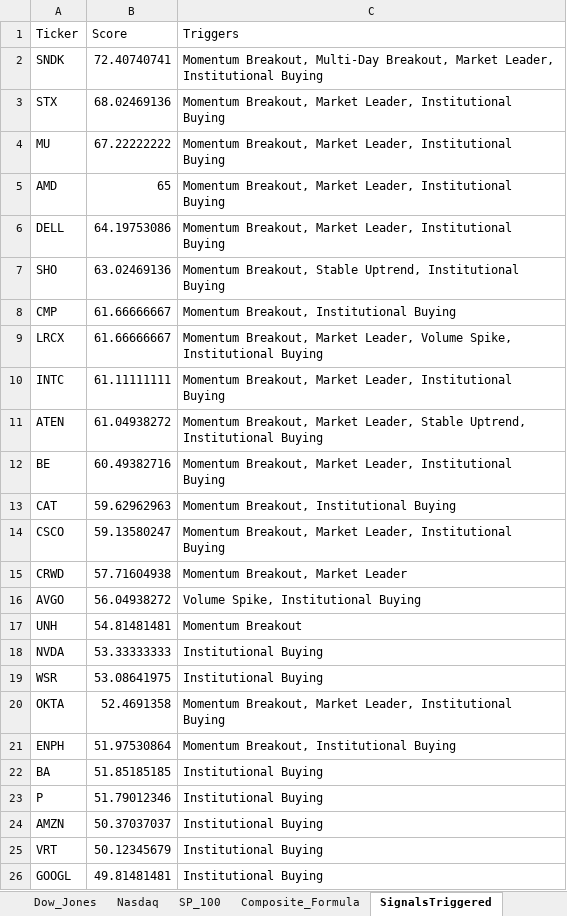
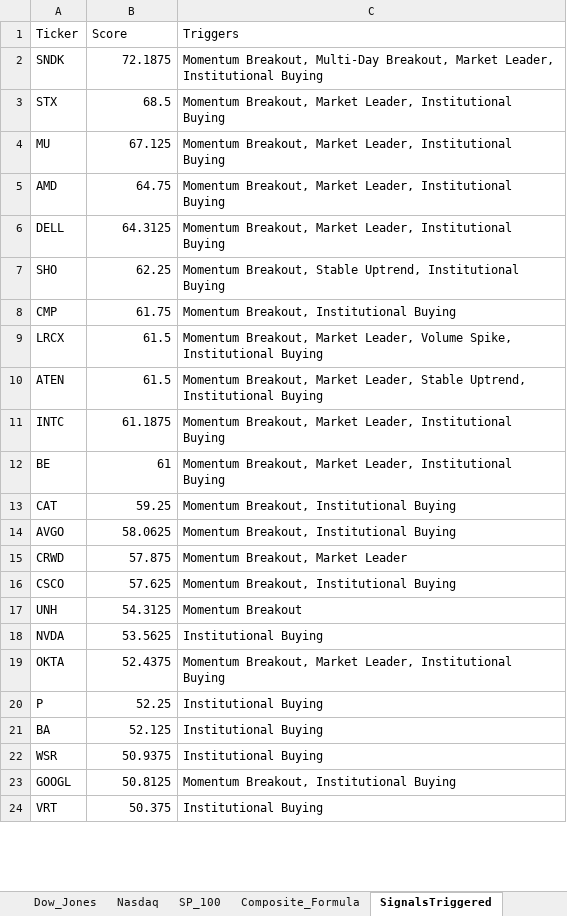
Before and after one commit to srijaipur/stocks-analytics-engine, an Excel workbook: stocks.xlsx, sheet SignalsTriggered, drawn as a sheet; only a part is shown; values as stored, in another font and other column widths than the file's, no borders; removed rows and columns are numbered as before the commit, all else as after; the diff covers the shown part only; the diff names each change by its address in the sheet, - before the commit and + after, or states it on an @@ line.

```diff
--- a/stocks.xlsx (sheet SignalsTriggered)
+++ b/stocks.xlsx (sheet SignalsTriggered)
-B2 (Score): 72.40740741
+B2 (Score): 72.1875
-B3 (Score): 68.02469136
+B3 (Score): 68.5
-B4 (Score): 67.22222222
+B4 (Score): 67.125
-B5 (Score): 65
+B5 (Score): 64.75
-B6 (Score): 64.19753086
+B6 (Score): 64.3125
-B7 (Score): 63.02469136
+B7 (Score): 62.25
-B8 (Score): 61.66666667
+B8 (Score): 61.75
-B9 (Score): 61.66666667
+B9 (Score): 61.5
-row 10: INTC | 61.11111111 | Momentum Breakout, Market Leader, Institutional Buying
-B10 (Score): 61.04938272
+B10 (Score): 61.5
+row 11: INTC | 61.1875 | Momentum Breakout, Market Leader, Institutional Buying
-B12 (Score): 60.49382716
+B12 (Score): 61
-B13 (Score): 59.62962963
+B13 (Score): 59.25
-row 14: CSCO | 59.13580247 | Momentum Breakout, Market Leader, Institutional Buying
+row 14: AVGO | 58.0625 | Momentum Breakout, Institutional Buying
-B15 (Score): 57.71604938
+B15 (Score): 57.875
-row 16: AVGO | 56.04938272 | Volume Spike, Institutional Buying
+row 16: CSCO | 57.625 | Momentum Breakout, Institutional Buying
-B17 (Score): 54.81481481
+B17 (Score): 54.3125
-B18 (Score): 53.33333333
+B18 (Score): 53.5625
-row 19: WSR | 53.08641975 | Institutional Buying
-B19 (Score): 52.4691358
+B19 (Score): 52.4375
-row 21: ENPH | 51.97530864 | Momentum Breakout, Institutional Buying
-row 22: BA | 51.85185185 | Institutional Buying
-B20 (Score): 51.79012346
+B20 (Score): 52.25
-row 24: AMZN | 50.37037037 | Institutional Buying
+row 21: BA | 52.125 | Institutional Buying
+row 22: WSR | 50.9375 | Institutional Buying
+row 23: GOOGL | 50.8125 | Momentum Breakout, Institutional Buying
-B24 (Score): 50.12345679
+B24 (Score): 50.375
-row 26: GOOGL | 49.81481481 | Institutional Buying
```
Also changed, not shown: 13 added rows, 11 removed rows and 15 edited cells elsewhere in this sheet, sheet ScoresCurrent, sheet ScoresPreviousDay, sheet Watchlist, sheet Portfolio, 3 other files.
